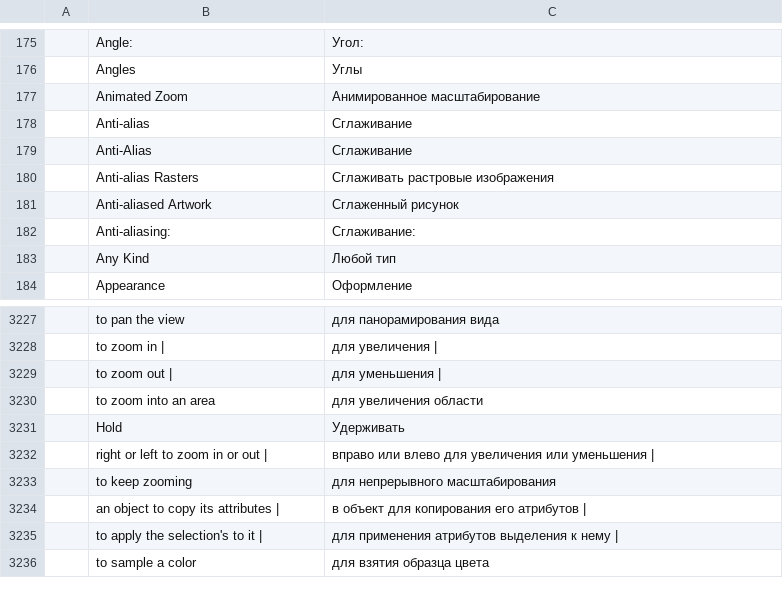
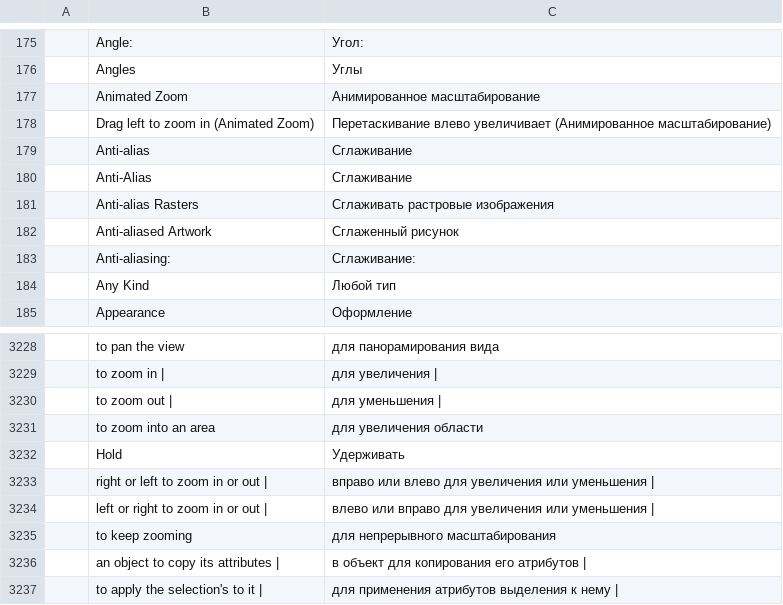
Before and after one commit to kesekikwon-netizen/vector, a TSV file: crates/ui-egui/src/i18n/ru.tsv, drawn as a sheet; only a part is shown, gaps mark what is left out; the shorter side is filled out with more unchanged rows.

```diff
--- a/crates/ui-egui/src/i18n/ru.tsv
+++ b/crates/ui-egui/src/i18n/ru.tsv
@@ -177,2 +177,3 @@
 	Animated Zoom	Анимированное масштабирование
+	Drag left to zoom in (Animated Zoom)	Перетаскивание влево увеличивает (Анимированное масштабирование)
 	Anti-alias	Сглаживание
@@ -3232,2 +3233,3 @@
 	 right or left to zoom in or out  |  	 вправо или влево для увеличения или уменьшения  |
+	 left or right to zoom in or out  |  	 влево или вправо для увеличения или уменьшения  |
 	 to keep zooming	 для непрерывного масштабирования
```
Also changed, not shown: crates/ui-egui/src/i18n/es.tsv, crates/ui-egui/src/i18n/fr.tsv, 15 other files.
